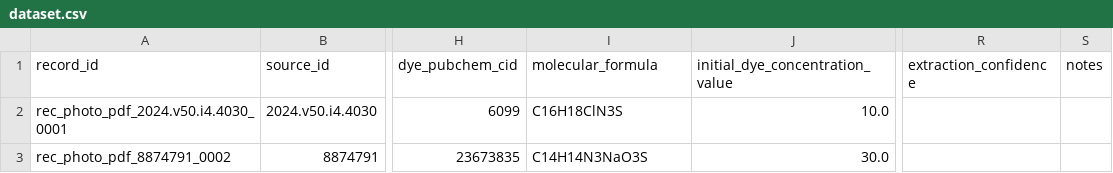
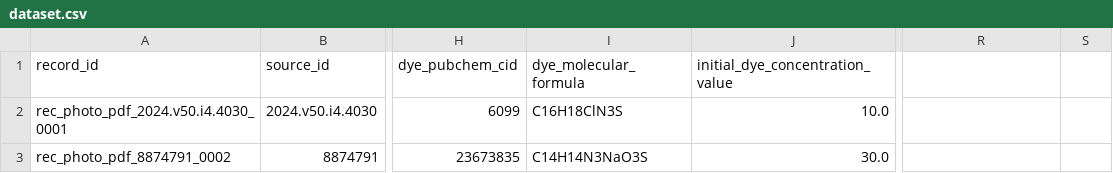
Before and after one commit to chem-data-extraction/photocatalytic-degradation-of-organic-dyes, a CSV file: data/processed/dataset.csv, drawn as a sheet; only a part is shown, gaps mark what is left out; the diff names each change by its address in the sheet, - before the commit and + after, or states it on an @@ line.

```diff
--- a/data/processed/dataset.csv
+++ b/data/processed/dataset.csv
-I1: molecular_formula
+I1: dye_molecular_formula
-R1: extraction_confidence
+R1: (empty)
-S1: notes
+S1: (empty)
```
Also changed, not shown: data/extracted/pdf_extracted_records.csv, data/extracted/web_extracted_records.csv, 16 other files.
